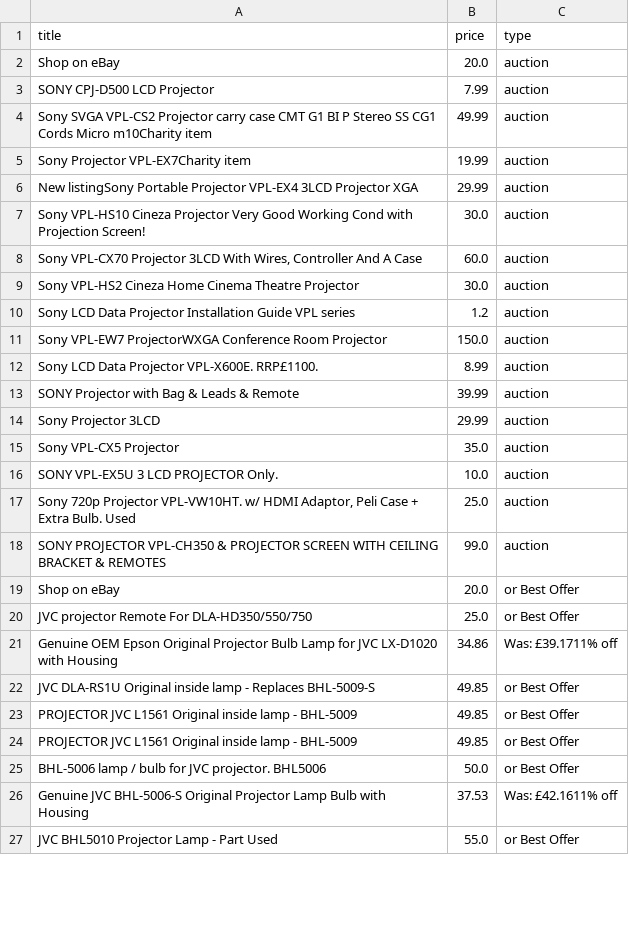
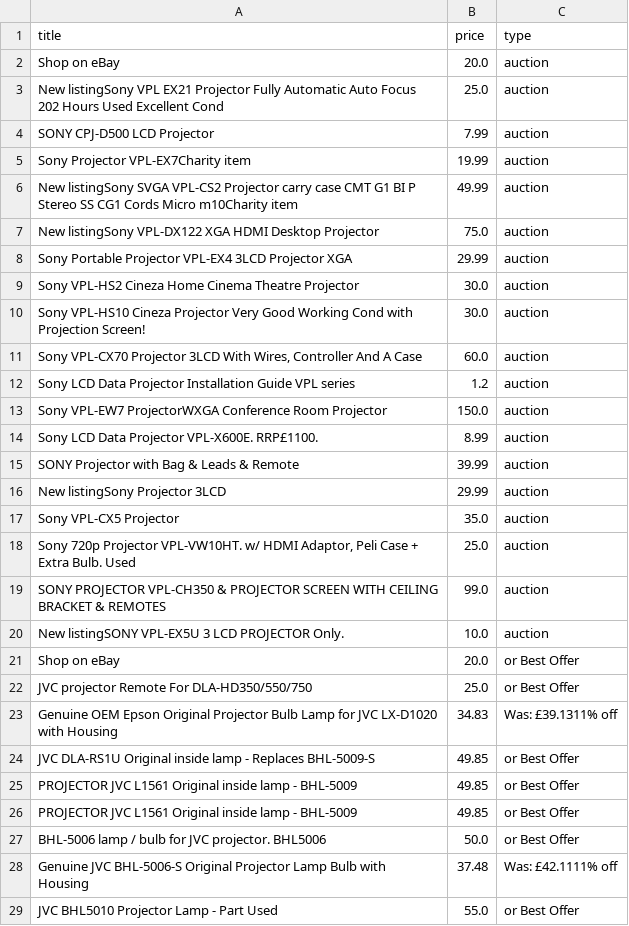
Before and after one commit to LFCottrell/Ebay_JVC, a CSV file: old_df.csv, drawn as a sheet; only a part is shown; the diff covers the shown part only.

```diff
--- a/old_df.csv
+++ b/old_df.csv
@@ -2,9 +2,11 @@ title,price,type
 Shop on eBay,20.0,auction
+New listingSony VPL EX21 Projector Fully Automatic Auto Focus 202 Hours Used Excellent Cond,25.0,auction
 SONY CPJ-D500 LCD Projector,7.99,auction
-Sony SVGA VPL-CS2 Projector carry case CMT G1 BI P Stereo SS CG1 Cords Micro m10Charity item,49.99,auction
 Sony Projector VPL-EX7Charity item,19.99,auction
-New listingSony Portable Projector VPL-EX4 3LCD Projector XGA,29.99,auction
+New listingSony SVGA VPL-CS2 Projector carry case CMT G1 BI P Stereo SS CG1 Cords Micro m10Charity item,49.99,auction
+New listingSony VPL-DX122 XGA HDMI  Desktop Projector,75.0,auction
+Sony Portable Projector VPL-EX4 3LCD Projector XGA,29.99,auction
+Sony VPL-HS2 Cineza Home Cinema Theatre Projector,30.0,auction
 Sony VPL-HS10 Cineza Projector Very Good Working Cond with Projection Screen!,30.0,auction
 "Sony VPL-CX70 Projector 3LCD With Wires, Controller And A Case",60.0,auction
-Sony VPL-HS2 Cineza Home Cinema Theatre Projector,30.0,auction
 Sony LCD Data Projector Installation Guide VPL series,1.2,auction
@@ -13,10 +15,10 @@ Sony LCD Data Projector VPL-X600E. RRP£1100. ,8.99,auction
 SONY Projector with Bag & Leads & Remote,39.99,auction
-Sony  Projector 3LCD,29.99,auction
+New listingSony  Projector 3LCD,29.99,auction
 Sony VPL-CX5 Projector,35.0,auction
-SONY VPL-EX5U 3 LCD PROJECTOR Only.,10.0,auction
 "Sony 720p Projector VPL-VW10HT. w/ HDMI Adaptor, Peli Case + Extra Bulb. Used",25.0,auction
 SONY PROJECTOR VPL-CH350 & PROJECTOR SCREEN WITH CEILING BRACKET & REMOTES,99.0,auction
+New listingSONY VPL-EX5U 3 LCD PROJECTOR Only.,10.0,auction
 Shop on eBay,20.0,or Best Offer
 JVC projector Remote For DLA-HD350/550/750 ,25.0,or Best Offer
-Genuine OEM Epson Original Projector Bulb Lamp for JVC LX-D1020 with Housing,34.86,Was: £39.1711% off
+Genuine OEM Epson Original Projector Bulb Lamp for JVC LX-D1020 with Housing,34.83,Was: £39.1311% off
 JVC DLA-RS1U Original inside lamp - Replaces BHL-5009-S,49.85,or Best Offer
@@ -25,3 +27,3 @@ PROJECTOR JVC L1561 Original inside lamp - BHL-5009,49.85,or Best Offer
 BHL-5006 lamp / bulb for JVC projector. BHL5006,50.0,or Best Offer
-Genuine JVC BHL-5006-S Original Projector Lamp Bulb with Housing,37.53,Was: £42.1611% off
+Genuine JVC BHL-5006-S Original Projector Lamp Bulb with Housing,37.48,Was: £42.1111% off
 JVC BHL5010 Projector Lamp - Part Used,55.0,or Best Offer
```
Also changed, not shown: 9 added rows, 9 removed rows, 23 moved rows and 18 edited cells elsewhere in this file, new_df.csv, output_auction.csv, 1 other file.
